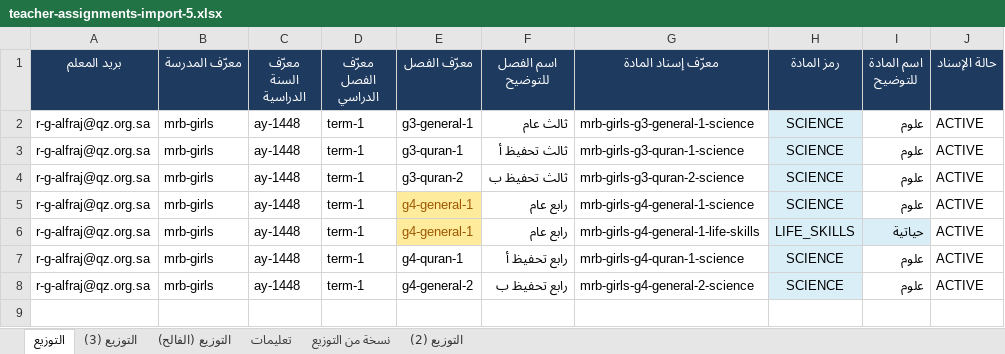
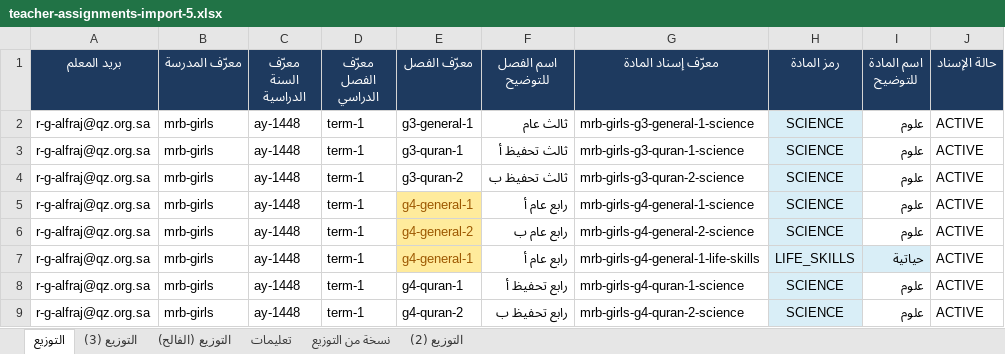
Before and after one commit to Eyhab333/edu-affairs-v2, an Excel workbook: scripts/teacher-imports/assignments/inputs/teacher-assignments-import-5.xlsx, sheet التوزيع, drawn as a sheet; values as stored, in another font and other column widths than the file's, no borders; table styles not drawn; addresses are those after the commit; the diff names each change by its address in the sheet, - before the commit and + after, or states it on an @@ line.

```diff
--- a/scripts/teacher-imports/assignments/inputs/teacher-assignments-import-5.xlsx (sheet التوزيع)
+++ b/scripts/teacher-imports/assignments/inputs/teacher-assignments-import-5.xlsx (sheet التوزيع)
-F5 (اسم الفصل للتوضيح): رابع عام
+F5 (اسم الفصل للتوضيح): رابع عام أ
+row 6: r-g-alfraj@qz.org.sa | mrb-girls | ay-1448 | term-1 | g4-general-2 | رابع عام ب | mrb-girls-g4-general-2-science | SCIENCE | علوم | ACTIVE
-F7 (اسم الفصل للتوضيح): رابع عام
+F7 (اسم الفصل للتوضيح): رابع عام أ
-E9 (معرّف الفصل): g4-general-2
+E9 (معرّف الفصل): g4-quran-2
-G9 (معرّف إسناد المادة): mrb-girls-g4-general-2-science
+G9 (معرّف إسناد المادة): mrb-girls-g4-quran-2-science
```
Also changed, not shown: 8 other files.
